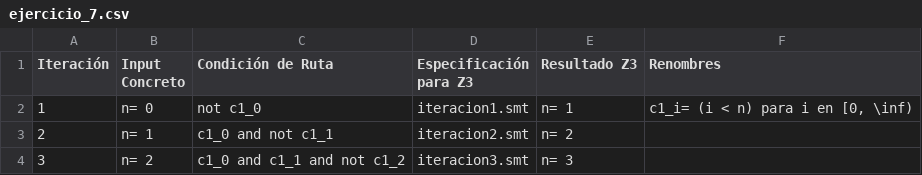
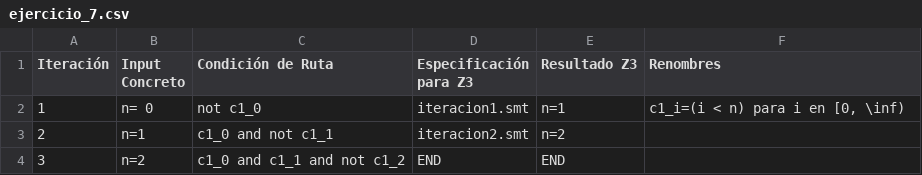
Before and after one commit to MatiasCra/ISW2-TPS, a CSV file: DSE/src/parte_2/ejercicio_7/ejercicio_7.csv, drawn as a sheet.

```diff
--- a/DSE/src/parte_2/ejercicio_7/ejercicio_7.csv
+++ b/DSE/src/parte_2/ejercicio_7/ejercicio_7.csv
@@ -1,4 +1,4 @@
 Iteración,Input Concreto,Condición de Ruta,Especificación para Z3,Resultado Z3,Renombres
-1,n= 0,not c1_0,iteracion1.smt,n= 1,"c1_i= (i < n) para i en [0, \inf)"
-2,n= 1,c1_0 and not c1_1,iteracion2.smt,n= 2,
-3,n= 2,c1_0 and c1_1 and not c1_2,iteracion3.smt,n= 3,
+1,n= 0,not c1_0,iteracion1.smt,n=1,"c1_i=(i < n) para i en [0, \inf)"
+2,n=1,c1_0 and not c1_1,iteracion2.smt,n=2,
+3,n=2,c1_0 and c1_1 and not c1_2,END,END,
```
Also changed, not shown: 2 other files.
